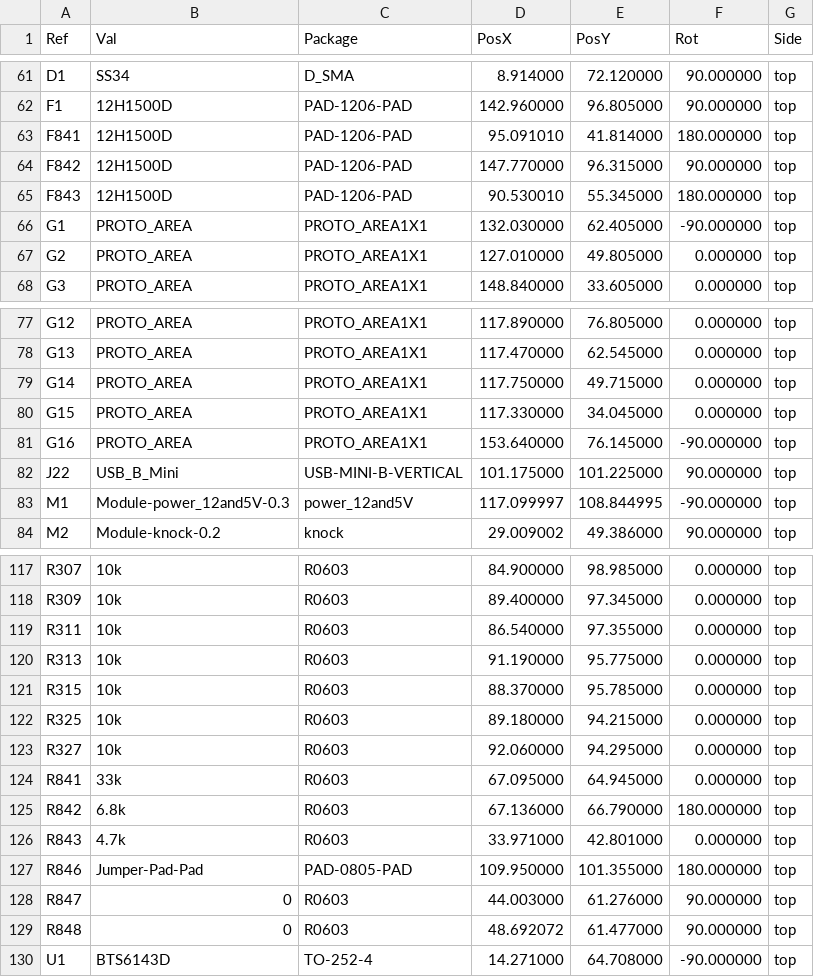
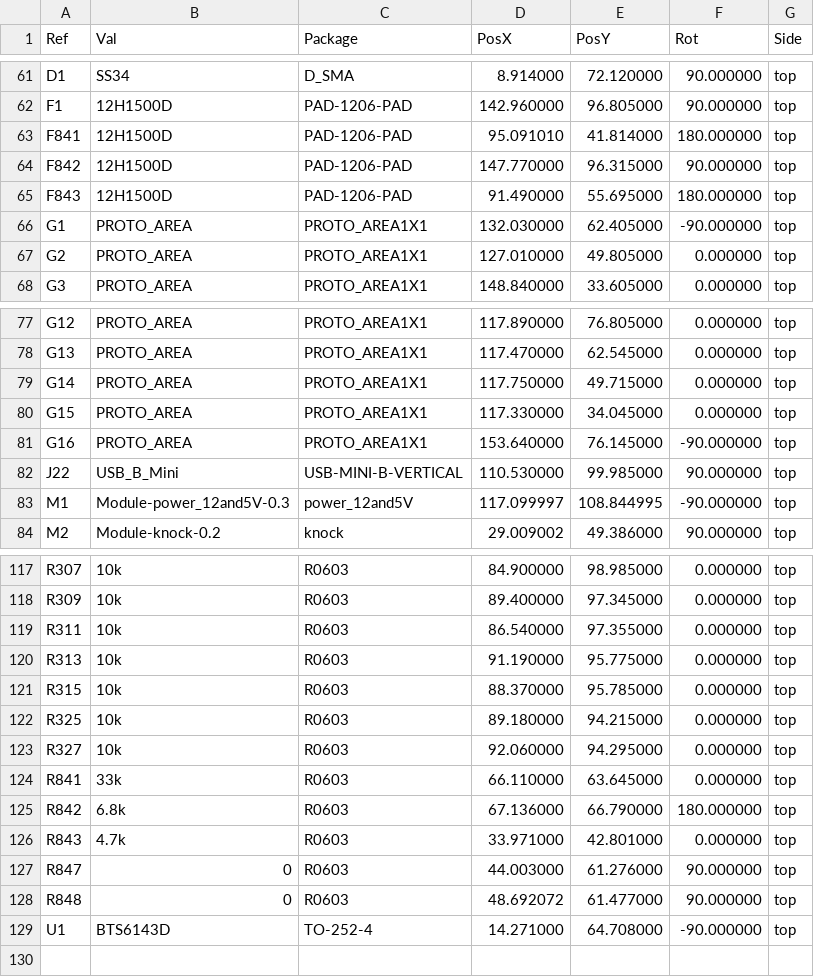
Before and after one commit to luis9860/hellen-example, a CSV file: gerber/greenenergyecu-all-pos.csv, drawn as a sheet; only a part is shown, gaps mark what is left out.

```diff
--- a/gerber/greenenergyecu-all-pos.csv
+++ b/gerber/greenenergyecu-all-pos.csv
@@ -64,3 +64,3 @@ Ref,Val,Package,PosX,PosY,Rot,Side
 "F842","12H1500D","PAD-1206-PAD",147.770000,96.315000,90.000000,top
-"F843","12H1500D","PAD-1206-PAD",90.530010,55.345000,180.000000,top
+"F843","12H1500D","PAD-1206-PAD",91.490000,55.695000,180.000000,top
 "G1","PROTO_AREA","PROTO_AREA1X1",132.030000,62.405000,-90.000000,top
@@ -81,3 +81,3 @@ Ref,Val,Package,PosX,PosY,Rot,Side
 "G16","PROTO_AREA","PROTO_AREA1X1",153.640000,76.145000,-90.000000,top
-"J22","USB_B_Mini","USB-MINI-B-VERTICAL",101.175000,101.225000,90.000000,top
+"J22","USB_B_Mini","USB-MINI-B-VERTICAL",110.530000,99.985000,90.000000,top
 "M1","Module-power_12and5V-0.3","power_12and5V",117.099997,108.844995,-90.000000,top
@@ -123,6 +123,5 @@ Ref,Val,Package,PosX,PosY,Rot,Side
 "R327","10k","R0603",92.060000,94.295000,0.000000,top
-"R841","33k","R0603",67.095000,64.945000,0.000000,top
+"R841","33k","R0603",66.110000,63.645000,0.000000,top
 "R842","6.8k","R0603",67.136000,66.790000,180.000000,top
 "R843","4.7k","R0603",33.971000,42.801000,0.000000,top
-"R846","Jumper-Pad-Pad","PAD-0805-PAD",109.950000,101.355000,180.000000,top
 "R847","0","R0603",44.003000,61.276000,90.000000,top
```
Also changed, not shown: 16 other files.
